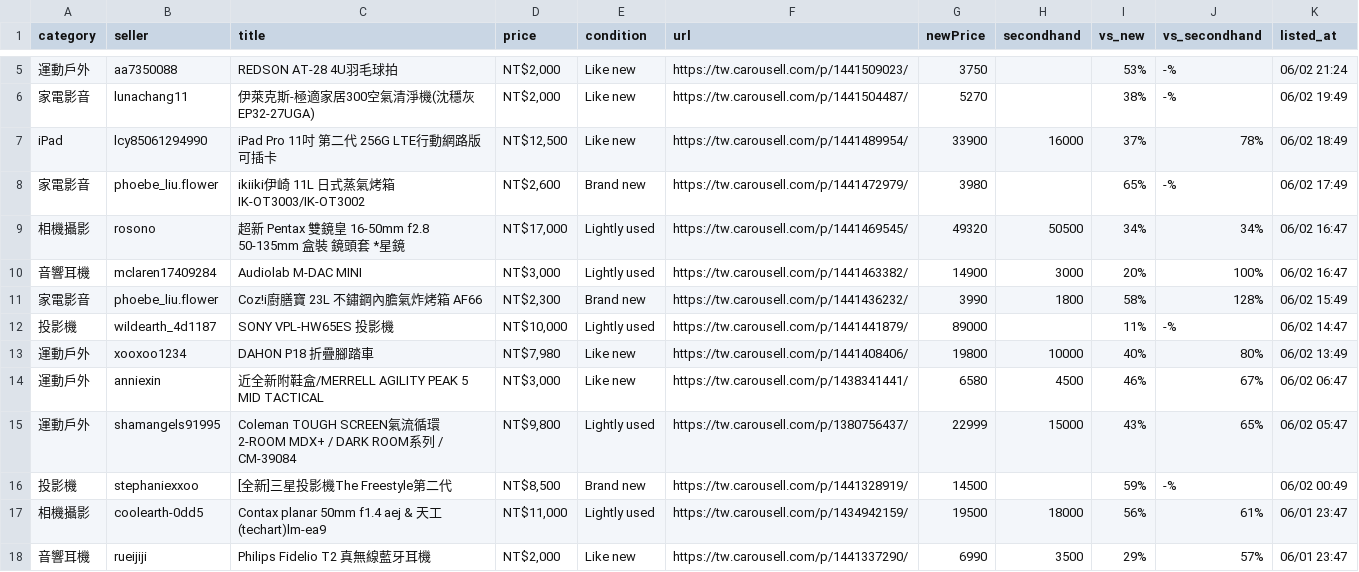
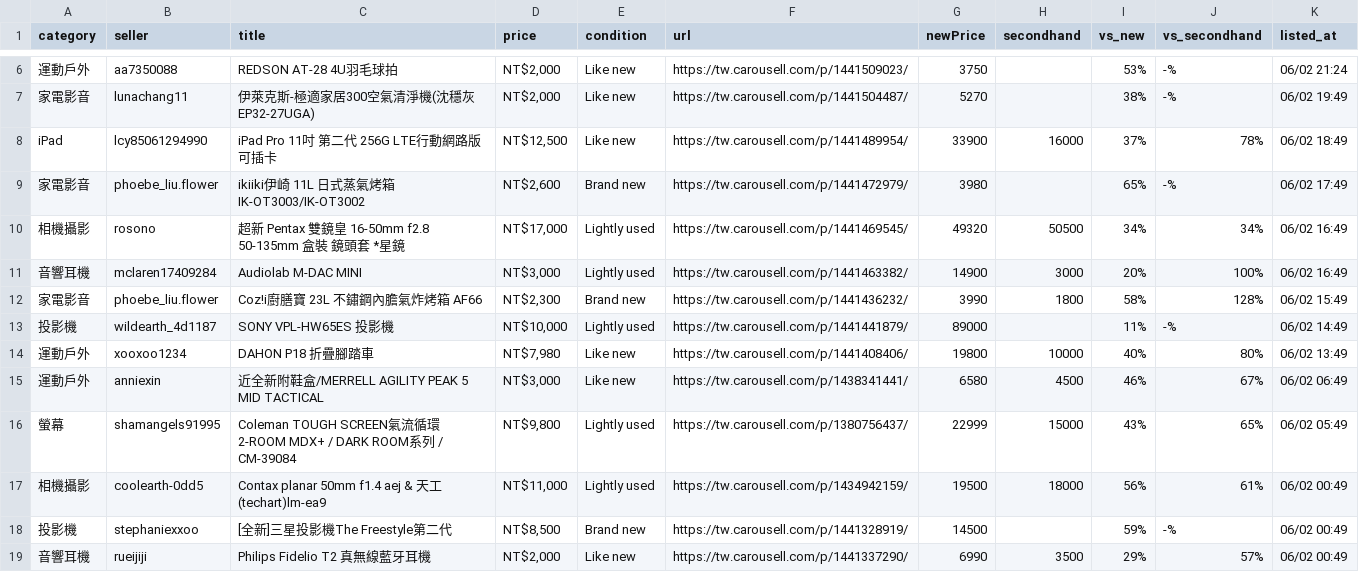
Before and after one commit to yangnim21029/cheap-product, a CSV file: outputs/carousell_wishlist_20260501.csv, drawn as a sheet; only a part is shown, gaps mark what is left out; the diff covers the shown part only.

```diff
--- a/outputs/carousell_wishlist_20260501.csv
+++ b/outputs/carousell_wishlist_20260501.csv
@@ -8,11 +9,11 @@ iPad|lcy85061294990|iPad Pro 11吋 第二代 256G LTE行動網路版 可插卡|N
 家電影音|phoebe_liu.flower|ikiiki伊崎 11L 日式蒸氣烤箱 IK-OT3003/IK-OT3002|NT$2,600|Brand new|https://tw.carousell.com/p/1441472979/|3980||65%|-%|06/02 17:49
-相機攝影|rosono|超新 Pentax 雙鏡皇 16-50mm f2.8 50-135mm 盒裝 鏡頭套 *星鏡|NT$17,000|Lightly used|https://tw.carousell.com/p/1441469545/|49320|50500|34%|34%|06/02 16:47
-音響耳機|mclaren17409284|Audiolab M-DAC MINI|NT$3,000|Lightly used|https://tw.carousell.com/p/1441463382/|14900|3000|20%|100%|06/02 16:47
+相機攝影|rosono|超新 Pentax 雙鏡皇 16-50mm f2.8 50-135mm 盒裝 鏡頭套 *星鏡|NT$17,000|Lightly used|https://tw.carousell.com/p/1441469545/|49320|50500|34%|34%|06/02 16:49
+音響耳機|mclaren17409284|Audiolab M-DAC MINI|NT$3,000|Lightly used|https://tw.carousell.com/p/1441463382/|14900|3000|20%|100%|06/02 16:49
 家電影音|phoebe_liu.flower|Coz!i廚膳寶 23L 不鏽鋼內膽氣炸烤箱 AF66|NT$2,300|Brand new|https://tw.carousell.com/p/1441436232/|3990|1800|58%|128%|06/02 15:49
-投影機|wildearth_4d1187|SONY VPL-HW65ES 投影機|NT$10,000|Lightly used|https://tw.carousell.com/p/1441441879/|89000||11%|-%|06/02 14:47
+投影機|wildearth_4d1187|SONY VPL-HW65ES 投影機|NT$10,000|Lightly used|https://tw.carousell.com/p/1441441879/|89000||11%|-%|06/02 14:49
 運動戶外|xooxoo1234|DAHON P18 折疊腳踏車|NT$7,980|Like new|https://tw.carousell.com/p/1441408406/|19800|10000|40%|80%|06/02 13:49
-運動戶外|anniexin|近全新附鞋盒/MERRELL AGILITY PEAK 5 MID TACTICAL|NT$3,000|Like new|https://tw.carousell.com/p/1438341441/|6580|4500|46%|67%|06/02 06:47
-運動戶外|shamangels91995|Coleman TOUGH SCREEN氣流循環2-ROOM MDX+ / DARK ROOM系列 / CM-39084|NT$9,800|Lightly used|https://tw.carousell.com/p/1380756437/|22999|15000|43%|65%|06/02 05:47
+運動戶外|anniexin|近全新附鞋盒/MERRELL AGILITY PEAK 5 MID TACTICAL|NT$3,000|Like new|https://tw.carousell.com/p/1438341441/|6580|4500|46%|67%|06/02 06:49
+螢幕|shamangels91995|Coleman TOUGH SCREEN氣流循環2-ROOM MDX+ / DARK ROOM系列 / CM-39084|NT$9,800|Lightly used|https://tw.carousell.com/p/1380756437/|22999|15000|43%|65%|06/02 05:49
+相機攝影|coolearth-0dd5|Contax planar 50mm f1.4 aej & 天工(techart)lm-ea9|NT$11,000|Lightly used|https://tw.carousell.com/p/1434942159/|19500|18000|56%|61%|06/02 00:49
 投影機|stephaniexxoo|[全新]三星投影機The Freestyle第二代|NT$8,500|Brand new|https://tw.carousell.com/p/1441328919/|14500||59%|-%|06/02 00:49
-相機攝影|coolearth-0dd5|Contax planar 50mm f1.4 aej & 天工(techart)lm-ea9|NT$11,000|Lightly used|https://tw.carousell.com/p/1434942159/|19500|18000|56%|61%|06/01 23:47
-音響耳機|rueijiji|Philips Fidelio T2 真無線藍牙耳機|NT$2,000|Like new|https://tw.carousell.com/p/1441337290/|6990|3500|29%|57%|06/01 23:47
+音響耳機|rueijiji|Philips Fidelio T2 真無線藍牙耳機|NT$2,000|Like new|https://tw.carousell.com/p/1441337290/|6990|3500|29%|57%|06/02 00:49
```
Also changed, not shown: 8 added rows, 1 removed row and 12 edited cells elsewhere in this file, 6 other files.
